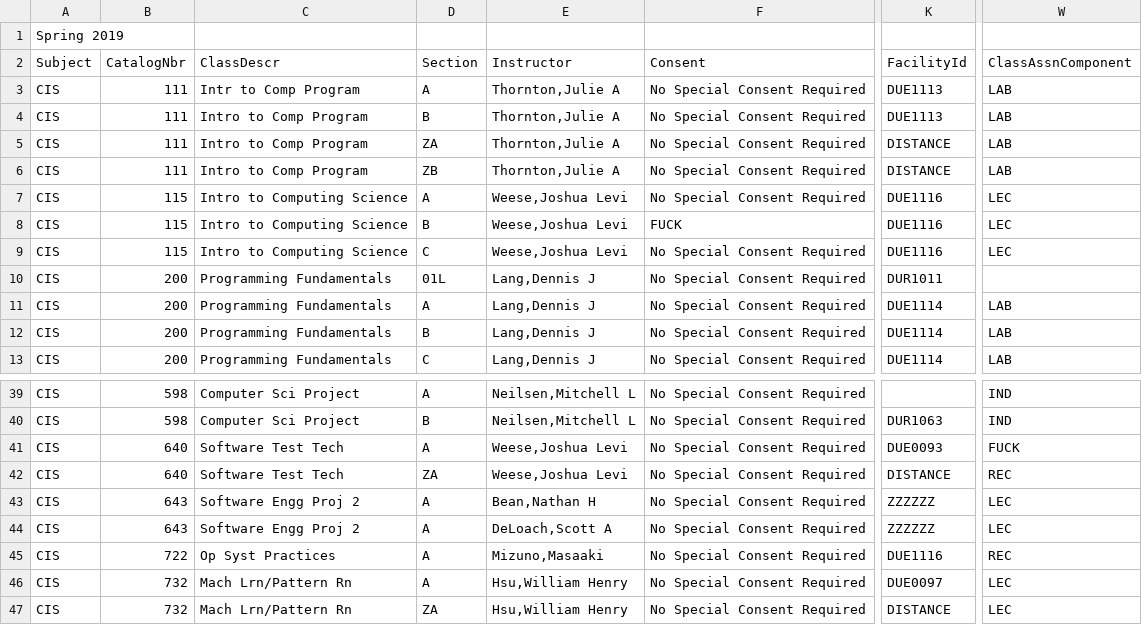
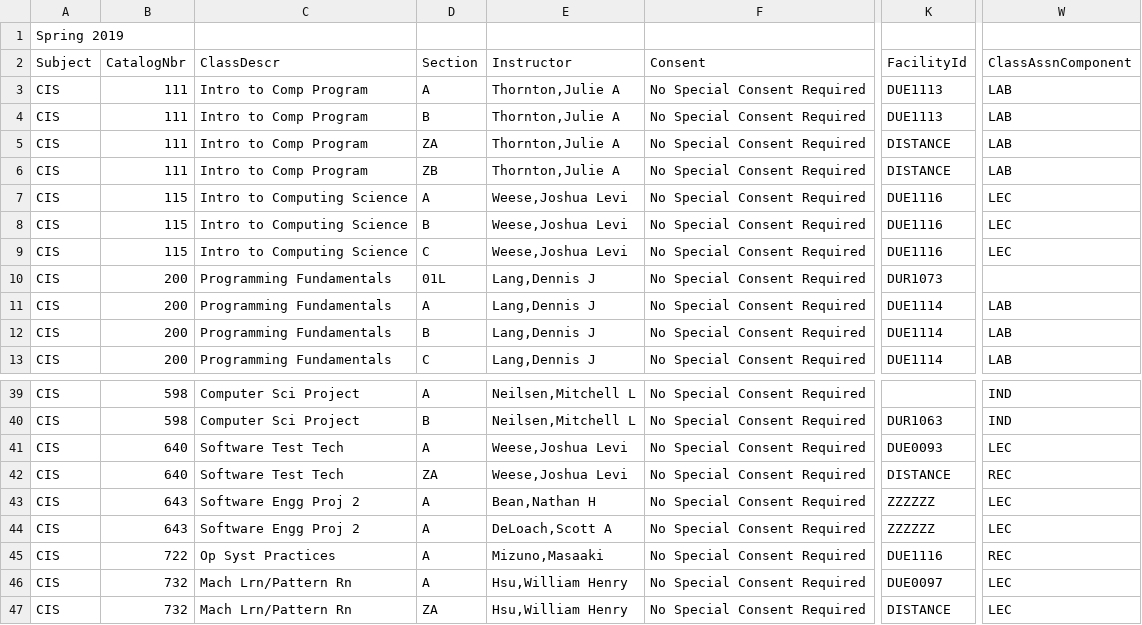
Before and after one commit to Afulton11/CIS-501, a CSV file: 501_local.csv, drawn as a sheet; only a part is shown, gaps mark what is left out; the diff names each change by its address in the sheet, - before the commit and + after, or states it on an @@ line.

```diff
--- a/501_local.csv
+++ b/501_local.csv
-C3 (ClassDescr): Intr to Comp Program
+C3 (ClassDescr): Intro to Comp Program
-F8 (Consent): FUCK
+F8 (Consent): No Special Consent Required
-K10 (FacilityId): DUR1011
+K10 (FacilityId): DUR1073
-W41 (ClassAssnComponent): FUCK
+W41 (ClassAssnComponent): LEC
```
Also changed, not shown: 501_SIS.CSV, 5 other files.
